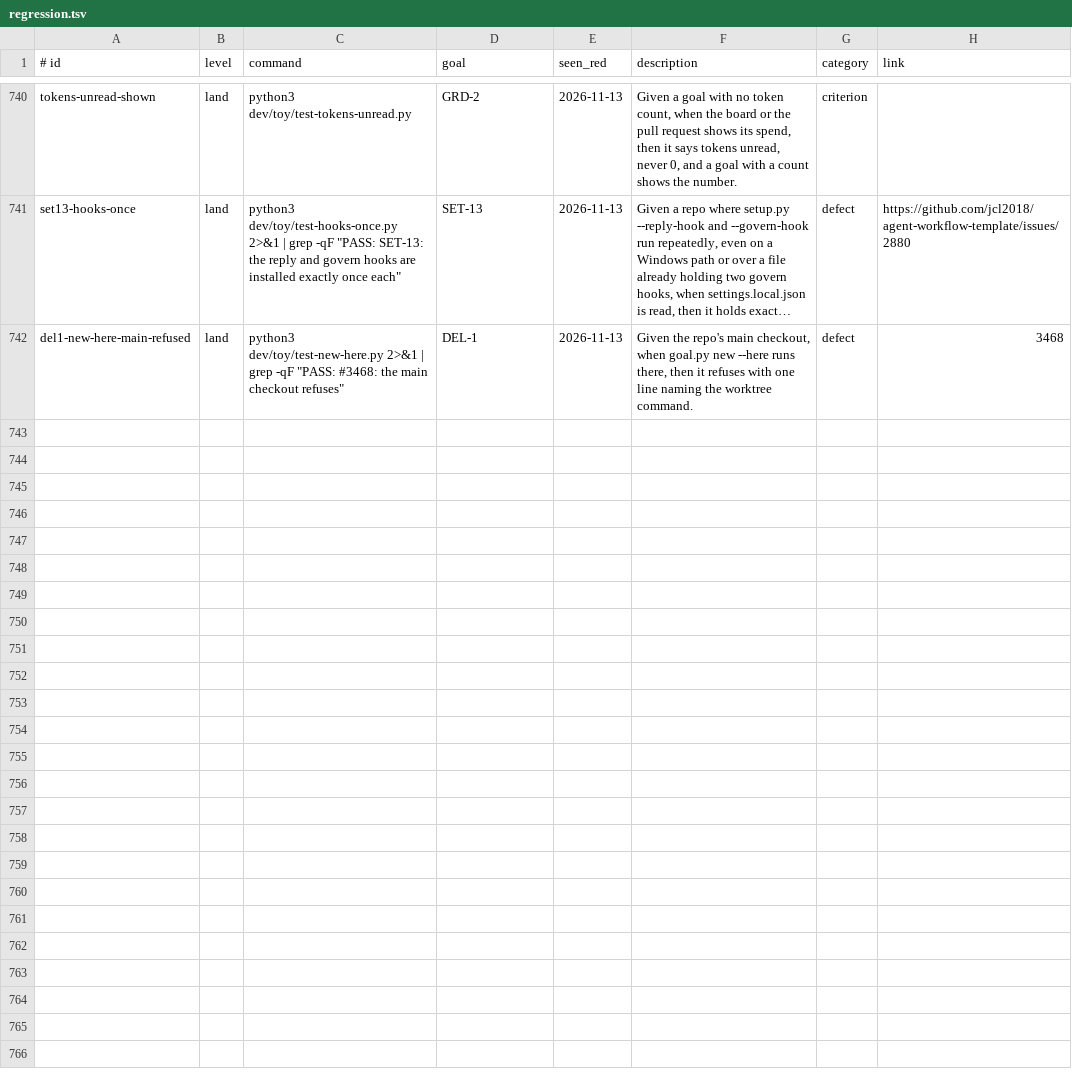
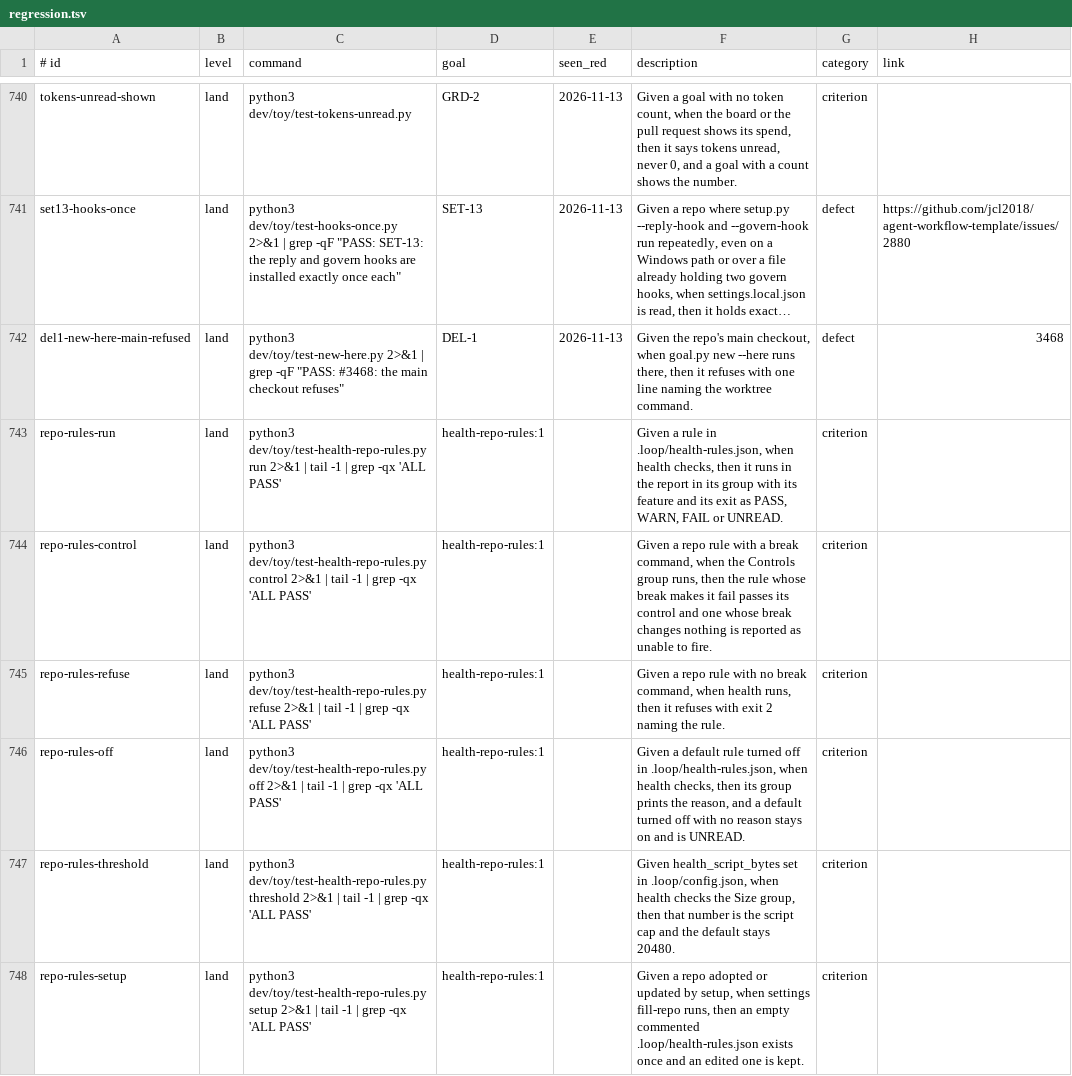
Before and after one commit to jcl2018/agent-workflow-template, a TSV file: .loop/regression.tsv, drawn as a sheet; only a part is shown, gaps mark what is left out; long unchanged cells end in …; the diff names each change by its address in the sheet, - before the commit and + after, or states it on an @@ line.

Commit message:
Health repo rules: .loop/health-rules.json (rules with a break, thresholds, off with a reason), setup writes it

```diff
--- a/.loop/regression.tsv
+++ b/.loop/regression.tsv
+row 743: repo-rules-run | land | python3 dev/toy/test-health-repo-rules.py run 2>&1 | tail -1 | grep -qx 'ALL PASS' | health-repo-rules:1 |  | Given a rule in .loop/health-rules.json, when health checks, then it runs in the report in its group with its feature and its exit as PASS, WARN, FAIL or UNREAD. | criterion
+row 744: repo-rules-control | land | python3 dev/toy/test-health-repo-rules.py control 2>&1 | tail -1 | grep -qx 'ALL PASS' | health-repo-rules:1 |  | Given a repo rule with a break command, when the Controls group runs, then the rule whose break makes it fail passes its control and one whose break changes nothing is reported as unable to fire. | criterion
+row 745: repo-rules-refuse | land | python3 dev/toy/test-health-repo-rules.py refuse 2>&1 | tail -1 | grep -qx 'ALL PASS' | health-repo-rules:1 |  | Given a repo rule with no break command, when health runs, then it refuses with exit 2 naming the rule. | criterion
+row 746: repo-rules-off | land | python3 dev/toy/test-health-repo-rules.py off 2>&1 | tail -1 | grep -qx 'ALL PASS' | health-repo-rules:1 |  | Given a default rule turned off in .loop/health-rules.json, when health checks, then its group prints the reason, and a default turned off with no reason stays on and is UNREAD. | criterion
+row 747: repo-rules-threshold | land | python3 dev/toy/test-health-repo-rules.py threshold 2>&1 | tail -1 | grep -qx 'ALL PASS' | health-repo-rules:1 |  | Given health_script_bytes set in .loop/config.json, when health checks the Size group, then that number is the script cap and the default stays 20480. | criterion
+row 748: repo-rules-setup | land | python3 dev/toy/test-health-repo-rules.py setup 2>&1 | tail -1 | grep -qx 'ALL PASS' | health-repo-rules:1 |  | Given a repo adopted or updated by setup, when settings fill-repo runs, then an empty commented .loop/health-rules.json exists once and an edited one is kept. | criterion
```
Also changed, not shown: 11 other files.
